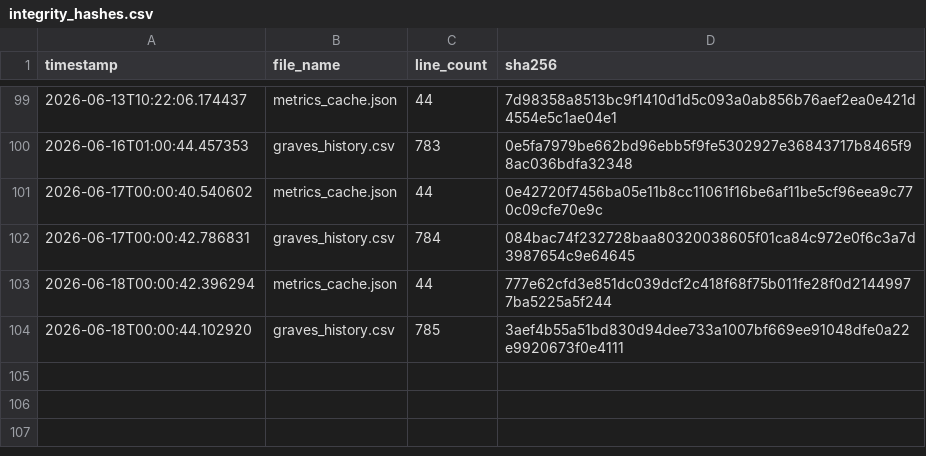
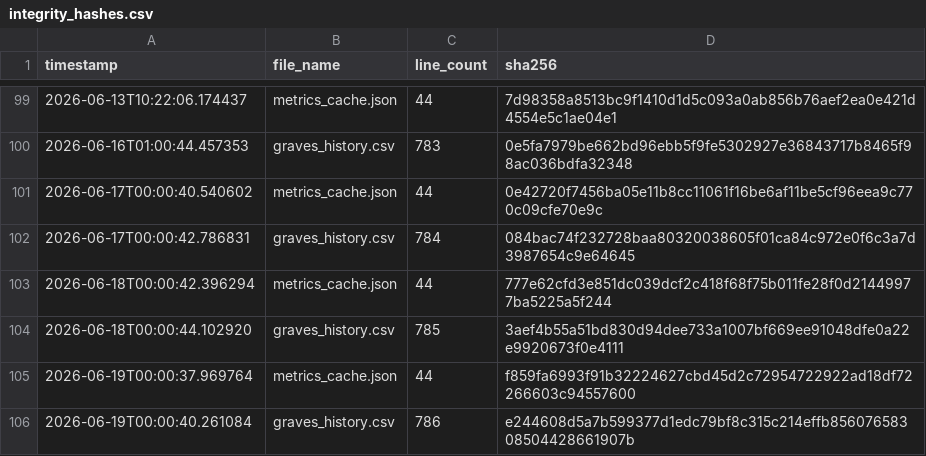
Before and after one commit to armaanmoosani/rbob-ho-fuel-tracker, a CSV file: data/integrity_hashes.csv, drawn as a sheet; only a part is shown, gaps mark what is left out; the diff names each change by its address in the sheet, - before the commit and + after, or states it on an @@ line.

```diff
--- a/data/integrity_hashes.csv
+++ b/data/integrity_hashes.csv
+row 105: 2026-06-19T00:00:37.969764 | metrics_cache.json | 44 | f859fa6993f91b32224627cbd45d2c72954722922ad18df72266603c94557600
+row 106: 2026-06-19T00:00:40.261084 | graves_history.csv | 786 | e244608d5a7b599377d1edc79bf8c315c214effb85607658308504428661907b
```
Also changed, not shown: data/graves_history.csv.
